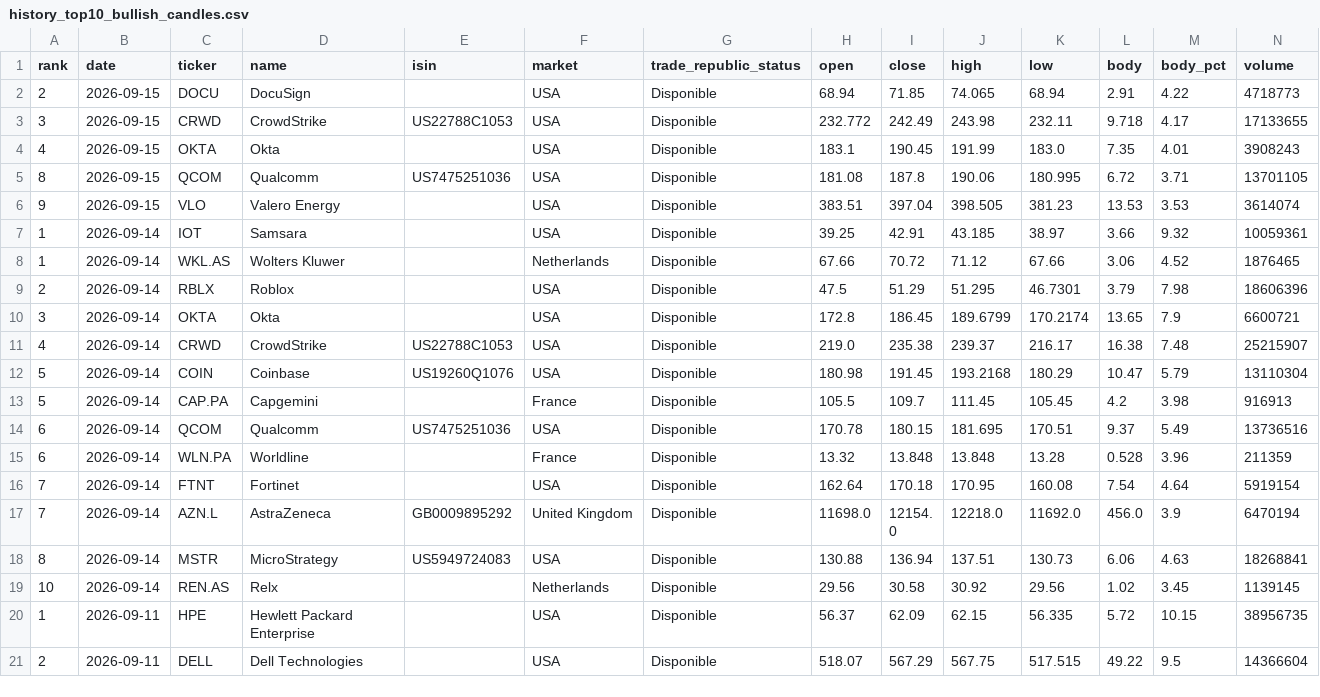
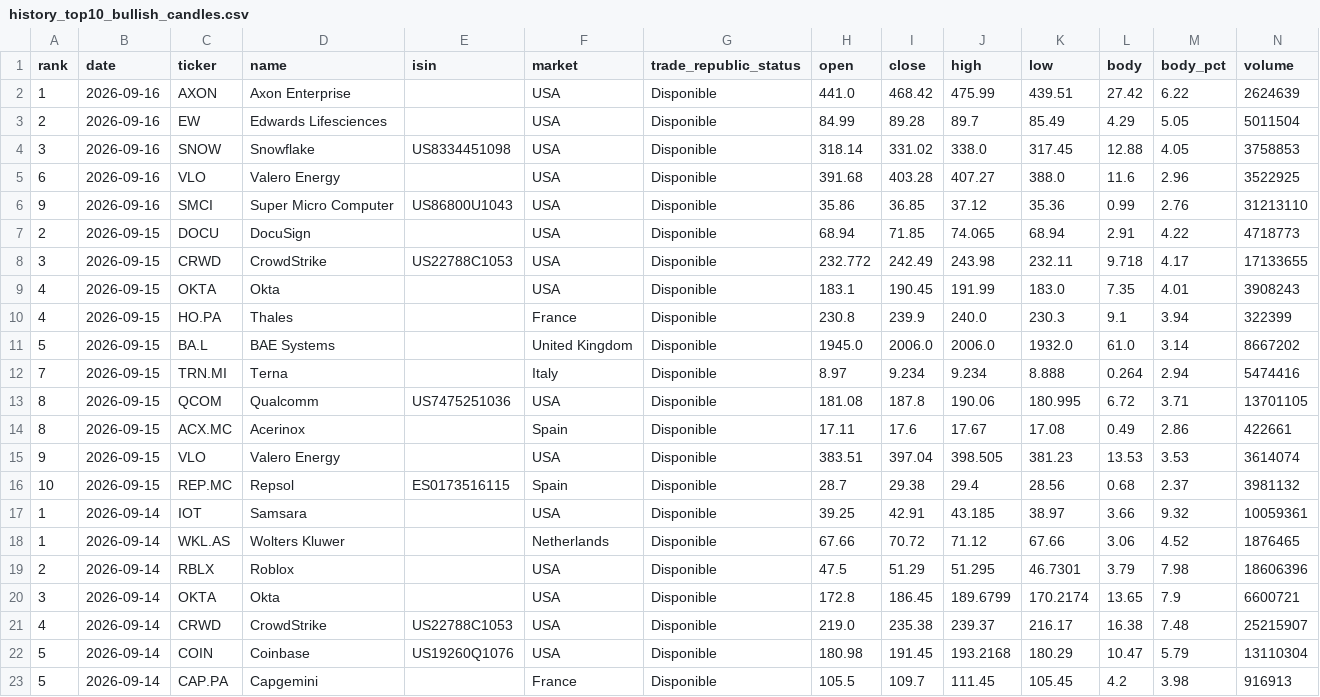
Before and after one commit to instialejandro-stack/stock-candle-scanner-actions, a CSV file: output/history_top10_bullish_candles.csv, drawn as a sheet; only a part is shown; the shorter side is filled out with more unchanged rows; the diff names each change by its address in the sheet, - before the commit and + after, or states it on an @@ line.

```diff
--- a/output/history_top10_bullish_candles.csv
+++ b/output/history_top10_bullish_candles.csv
+row 2: 1 | 2026-09-16 | AXON | Axon Enterprise |  | USA | Disponible | 441.0 | 468.42 | 475.99 | 439.51 | 27.42 | 6.22 | 2624639
+row 3: 2 | 2026-09-16 | EW | Edwards Lifesciences |  | USA | Disponible | 84.99 | 89.28 | 89.7 | 85.49 | 4.29 | 5.05 | 5011504
+row 4: 3 | 2026-09-16 | SNOW | Snowflake | US8334451098 | USA | Disponible | 318.14 | 331.02 | 338.0 | 317.45 | 12.88 | 4.05 | 3758853
+row 5: 6 | 2026-09-16 | VLO | Valero Energy |  | USA | Disponible | 391.68 | 403.28 | 407.27 | 388.0 | 11.6 | 2.96 | 3522925
+row 6: 9 | 2026-09-16 | SMCI | Super Micro Computer | US86800U1043 | USA | Disponible | 35.86 | 36.85 | 37.12 | 35.36 | 0.99 | 2.76 | 31213110
+row 10: 4 | 2026-09-15 | HO.PA | Thales |  | France | Disponible | 230.8 | 239.9 | 240.0 | 230.3 | 9.1 | 3.94 | 322399
+row 11: 5 | 2026-09-15 | BA.L | BAE Systems |  | United Kingdom | Disponible | 1945.0 | 2006.0 | 2006.0 | 1932.0 | 61.0 | 3.14 | 8667202
+row 12: 7 | 2026-09-15 | TRN.MI | Terna |  | Italy | Disponible | 8.97 | 9.234 | 9.234 | 8.888 | 0.264 | 2.94 | 5474416
+row 14: 8 | 2026-09-15 | ACX.MC | Acerinox |  | Spain | Disponible | 17.11 | 17.6 | 17.67 | 17.08 | 0.49 | 2.86 | 422661
+row 16: 10 | 2026-09-15 | REP.MC | Repsol | ES0173516115 | Spain | Disponible | 28.7 | 29.38 | 29.4 | 28.56 | 0.68 | 2.37 | 3981132
```
Also changed, not shown: output/history_intraday_candidates.csv, output/intraday_candidates.csv, 2 other files.
